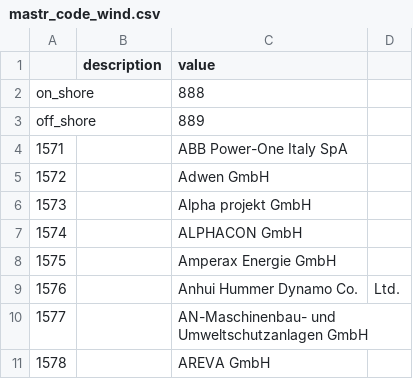
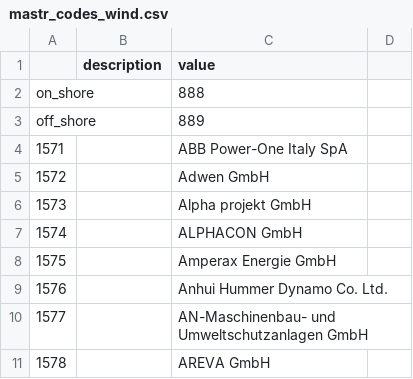
Before and after one commit to NOWUM/dmas, a CSV file: model/interfaces/data/mastr_codes_wind.csv (was model/interfaces/data/mastr_code_wind.csv), drawn as a sheet; only a part is shown.

```diff
--- a/model/interfaces/data/mastr_code_wind.csv
+++ b/model/interfaces/data/mastr_codes_wind.csv
@@ -8,3 +8,3 @@ off_shore,,889
 1575,,Amperax Energie GmbH
-1576,,Anhui Hummer Dynamo Co.,Ltd.
+1576,,Anhui Hummer Dynamo Co. Ltd.
 1577,,AN-Maschinenbau- und Umweltschutzanlagen GmbH
```
Also changed, not shown: 7 other files.
